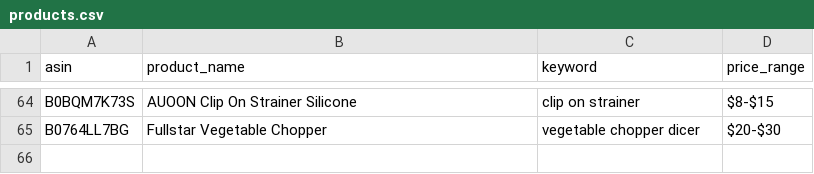
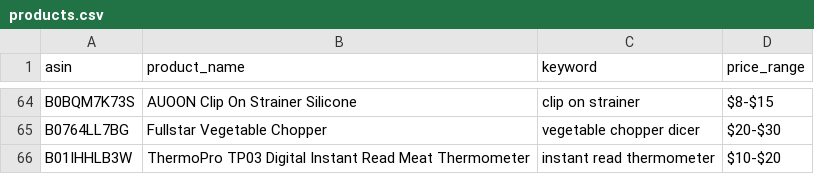
Before and after one commit to Fukunga/Pinterest-kitchen-feed, a CSV file: data/products.csv, drawn as a sheet; only a part is shown, gaps mark what is left out; the diff names each change by its address in the sheet, - before the commit and + after, or states it on an @@ line.

```diff
--- a/data/products.csv
+++ b/data/products.csv
+row 66: B01IHHLB3W | ThermoPro TP03 Digital Instant Read Meat Thermometer | instant read thermometer | $10-$20
```
Also changed, not shown: data/posting_history.csv, 3 other files.
